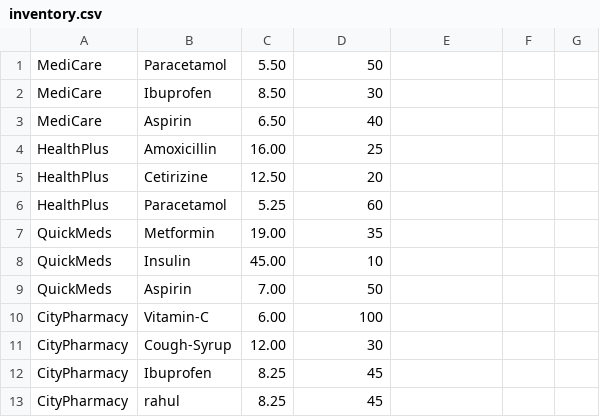
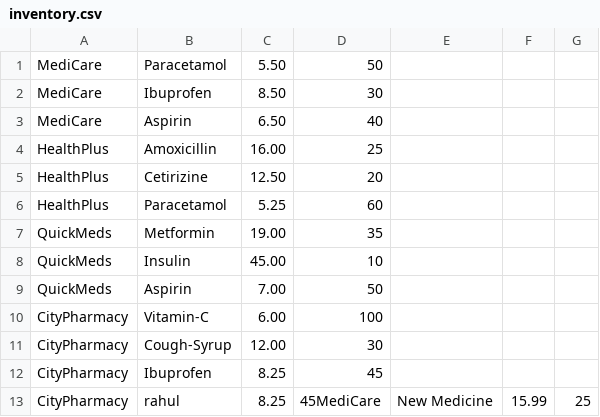
Before and after one commit to KavyaSharma1806/marketplace_for_pharma_industry, a CSV file: inventory.csv, drawn as a sheet.

```diff
--- a/inventory.csv
+++ b/inventory.csv
@@ -12,2 +12,2 @@ CityPharmacy,Cough-Syrup,12.00,30
 CityPharmacy,Ibuprofen,8.25,45
-CityPharmacy,rahul,8.25,45
+CityPharmacy,rahul,8.25,45MediCare,New Medicine,15.99,25
```
Also changed, not shown: 4 other files.
